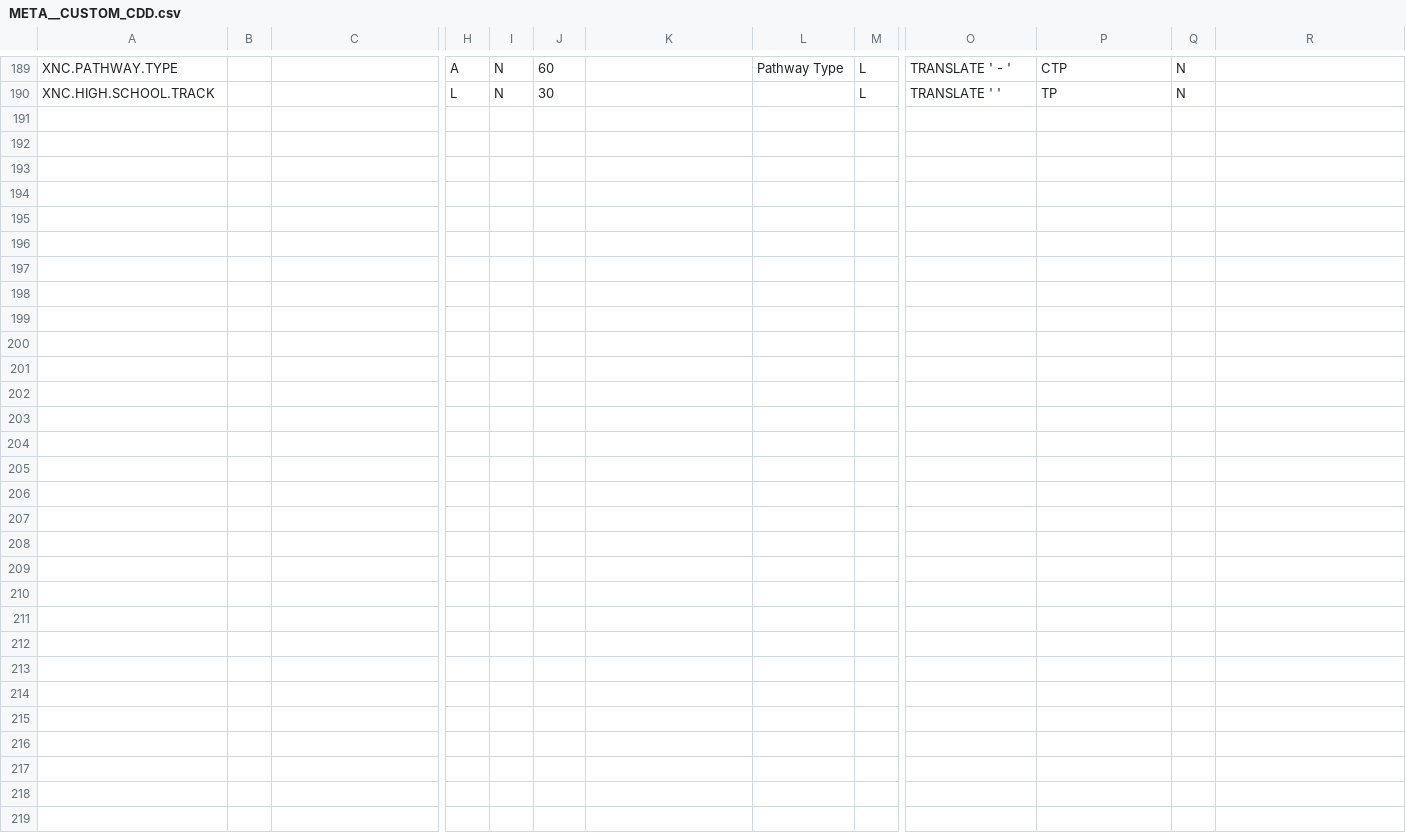
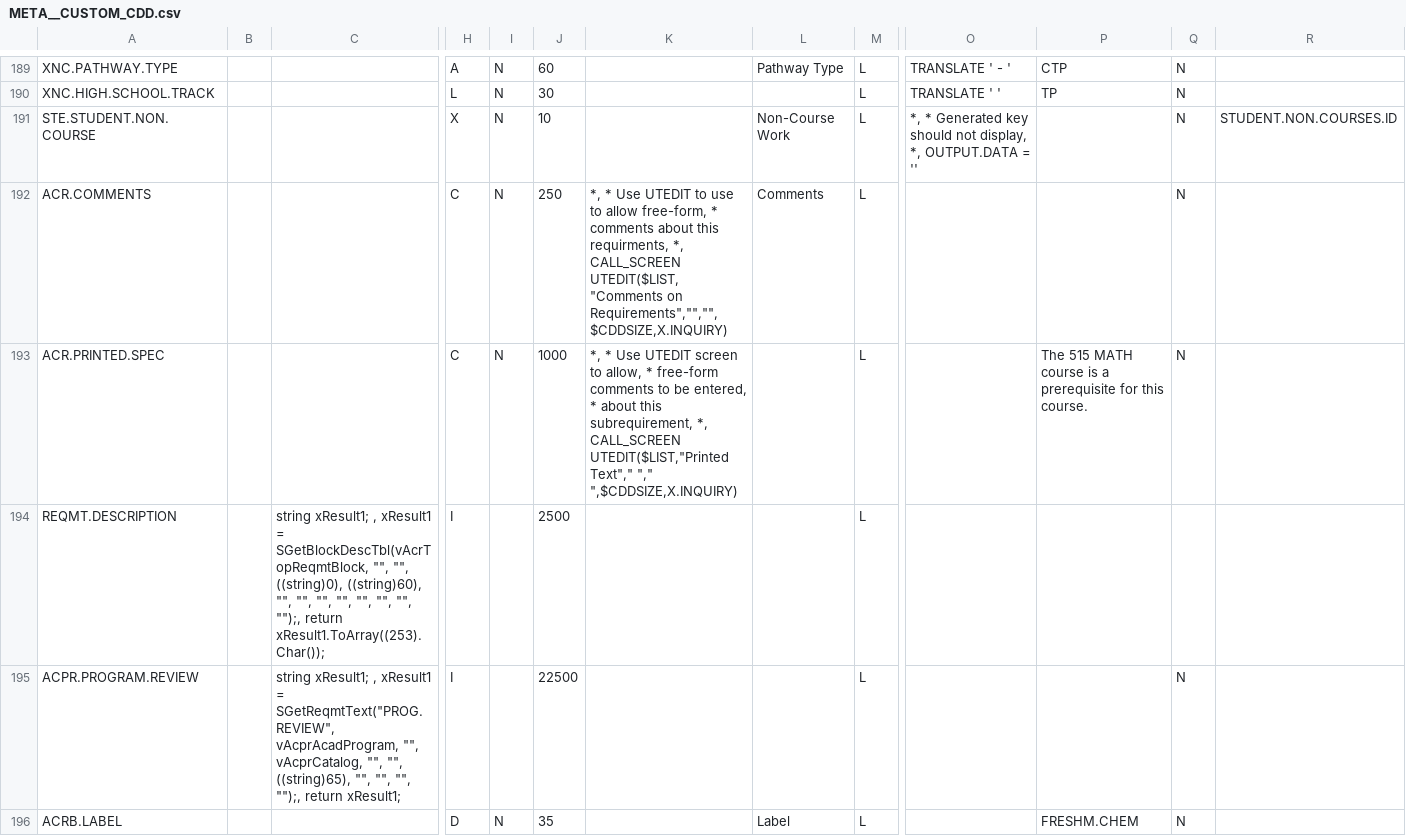
Before and after one commit to Haywood-Community-College-IERG/ccdw, a CSV file: import/META__CUSTOM_CDD.csv, drawn as a sheet; only a part is shown, gaps mark what is left out; rows hold the shown columns only; the diff names each change by its address in the sheet, - before the commit and + after, or states it on an @@ line.

```diff
--- a/import/META__CUSTOM_CDD.csv
+++ b/import/META__CUSTOM_CDD.csv
+row 191: STE.STUDENT.NON.COURSE |  |  | X | N | 10 |  | Non-Course Work | L | *, * Generated key should not display, *, OUTPUT.DATA = '' |  | N | STUDENT.NON.COURSES.ID
+row 192: ACR.COMMENTS |  |  | C | N | 250 | *, * Use UTEDIT to use to allow free-form, * comments about this requirments, *, CALL_SCREEN UTEDIT($LIST,"Comments on Requirements","","",$CDDSIZE,X.INQUIRY) | Comments | L |  |  | N
+row 193: ACR.PRINTED.SPEC |  |  | C | N | 1000 | *, * Use UTEDIT screen to allow, * free-form comments to be entered, * about this subrequirement, *, CALL_SCREEN UTEDIT($LIST,"Printed Text"," "," ",$CDDSIZE,X.INQUIRY) |  | L |  | The 515 MATH course is a prerequisite for this course. | N
+row 194: REQMT.DESCRIPTION |  | string xResult1; , xResult1 = SGetBlockDescTbl(vAcrTopReqmtBlock, "", "", ((string)0), ((string)60), "", "", "", "", "", "", "", "");, return xResult1.ToArray((253).Char()); | I |  | 2500 |  |  | L
+row 195: ACPR.PROGRAM.REVIEW |  | string xResult1; , xResult1 = SGetReqmtText("PROG.REVIEW", vAcprAcadProgram, "", vAcprCatalog, "", "", ((string)65), "", "", "", "");, return xResult1; | I |  | 22500 |  |  | L |  |  | N
+row 196: ACRB.LABEL |  |  | D | N | 35 |  | Label | L |  | FRESHM.CHEM | N
```
Also changed, not shown: 15 other files.
